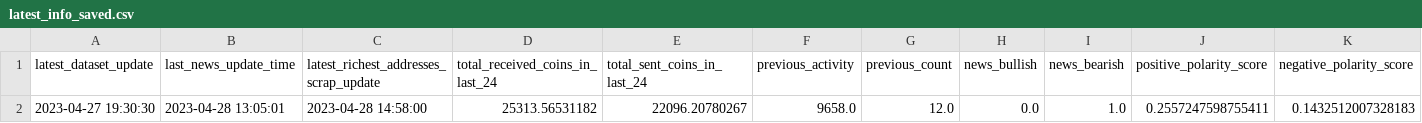
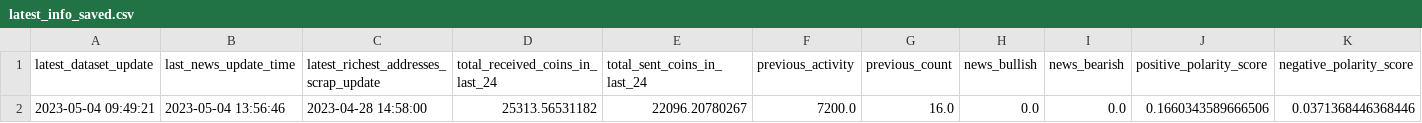
Before and after one commit to williamnordberg/adam_trader, a CSV file: data/latest_info_saved.csv, drawn as a sheet; only a part is shown; removed rows and columns are numbered as before the commit, all else as after; rows hold the shown columns only; the diff names each change by its address in the sheet, - before the commit and + after, or states it on an @@ line.

```diff
--- a/data/latest_info_saved.csv
+++ b/data/latest_info_saved.csv
-row 2: 2023-04-27 19:30:30 | 2023-04-28 13:05:01 | 2023-04-28 14:58:00 | 25313.56531182 | 22096.20780267 | 9658.0 | 12.0 | 0.0 | 1.0 | 0.2557247598755411 | 0.1432512007328183
+row 2: 2023-05-04 09:49:21 | 2023-05-04 13:56:46 | 2023-04-28 14:58:00 | 25313.56531182 | 22096.20780267 | 7200.0 | 16.0 | 0.0 | 0.0 | 0.1660343589666506 | 0.0371368446368446
```
Also changed, not shown: data/database.csv, data/main_dataset.csv, 8 other files.
